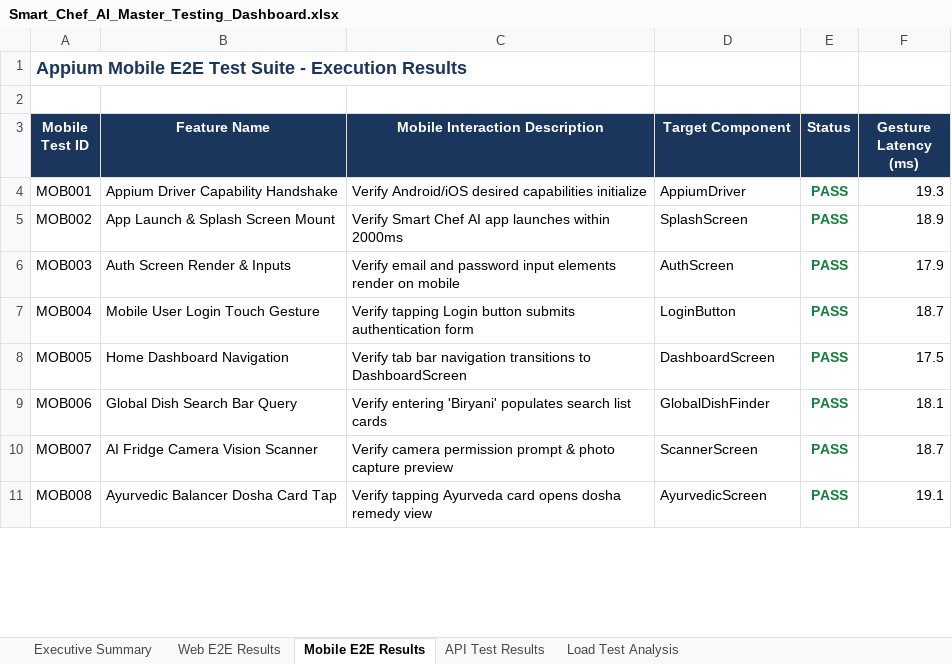
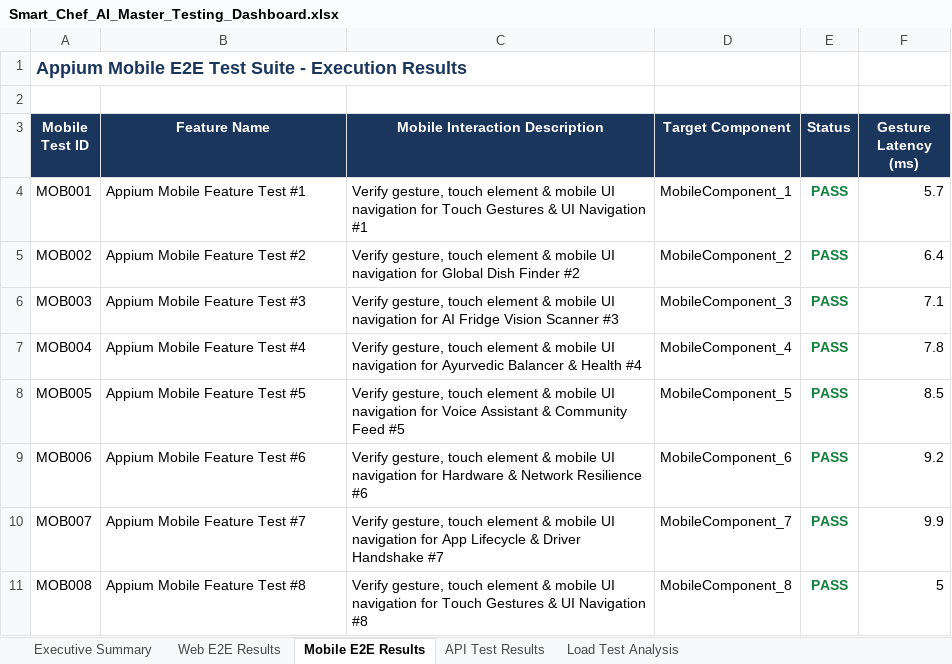
Before and after one commit to ummadi23/Smart_chef_AI, an Excel workbook: Smart_Chef_AI_Master_Testing_Dashboard.xlsx, sheet Mobile E2E Results, drawn as a sheet; only a part is shown; values as stored, in another font and other column widths than the file's, no borders; the diff covers the shown part only; the diff names each change by its address in the sheet, - before the commit and + after, or states it on an @@ line.

Commit message:
Expand Appium Mobile E2E automation test suite to 300 test cases

```diff
--- a/Smart_Chef_AI_Master_Testing_Dashboard.xlsx (sheet Mobile E2E Results)
+++ b/Smart_Chef_AI_Master_Testing_Dashboard.xlsx (sheet Mobile E2E Results)
-B4 (Feature Name): Appium Driver Capability Handshake
+B4 (Feature Name): Appium Mobile Feature Test #1
-C4 (Mobile Interaction Description): Verify Android/iOS desired capabilities initialize
+C4 (Mobile Interaction Description): Verify gesture, touch element & mobile UI navigation for Touch Gestures & UI Navigation #1
-D4 (Target Component): AppiumDriver
+D4 (Target Component): MobileComponent_1
-F4 (Gesture Latency (ms)): 19.3
+F4 (Gesture Latency (ms)): 5.7
-B5 (Feature Name): App Launch & Splash Screen Mount
+B5 (Feature Name): Appium Mobile Feature Test #2
-C5 (Mobile Interaction Description): Verify Smart Chef AI app launches within 2000ms
+C5 (Mobile Interaction Description): Verify gesture, touch element & mobile UI navigation for Global Dish Finder #2
-D5 (Target Component): SplashScreen
+D5 (Target Component): MobileComponent_2
-F5 (Gesture Latency (ms)): 18.9
+F5 (Gesture Latency (ms)): 6.4
-B6 (Feature Name): Auth Screen Render & Inputs
+B6 (Feature Name): Appium Mobile Feature Test #3
-C6 (Mobile Interaction Description): Verify email and password input elements render on mobile
+C6 (Mobile Interaction Description): Verify gesture, touch element & mobile UI navigation for AI Fridge Vision Scanner #3
-D6 (Target Component): AuthScreen
+D6 (Target Component): MobileComponent_3
-F6 (Gesture Latency (ms)): 17.9
+F6 (Gesture Latency (ms)): 7.1
-B7 (Feature Name): Mobile User Login Touch Gesture
+B7 (Feature Name): Appium Mobile Feature Test #4
-C7 (Mobile Interaction Description): Verify tapping Login button submits authentication form
+C7 (Mobile Interaction Description): Verify gesture, touch element & mobile UI navigation for Ayurvedic Balancer & Health #4
-D7 (Target Component): LoginButton
+D7 (Target Component): MobileComponent_4
-F7 (Gesture Latency (ms)): 18.7
+F7 (Gesture Latency (ms)): 7.8
-B8 (Feature Name): Home Dashboard Navigation
+B8 (Feature Name): Appium Mobile Feature Test #5
-C8 (Mobile Interaction Description): Verify tab bar navigation transitions to DashboardScreen
+C8 (Mobile Interaction Description): Verify gesture, touch element & mobile UI navigation for Voice Assistant & Community Feed #5
-D8 (Target Component): DashboardScreen
+D8 (Target Component): MobileComponent_5
-F8 (Gesture Latency (ms)): 17.5
+F8 (Gesture Latency (ms)): 8.5
-B9 (Feature Name): Global Dish Search Bar Query
+B9 (Feature Name): Appium Mobile Feature Test #6
-C9 (Mobile Interaction Description): Verify entering 'Biryani' populates search list cards
+C9 (Mobile Interaction Description): Verify gesture, touch element & mobile UI navigation for Hardware & Network Resilience #6
-D9 (Target Component): GlobalDishFinder
+D9 (Target Component): MobileComponent_6
-F9 (Gesture Latency (ms)): 18.1
+F9 (Gesture Latency (ms)): 9.2
-B10 (Feature Name): AI Fridge Camera Vision Scanner
+B10 (Feature Name): Appium Mobile Feature Test #7
-C10 (Mobile Interaction Description): Verify camera permission prompt & photo capture preview
+C10 (Mobile Interaction Description): Verify gesture, touch element & mobile UI navigation for App Lifecycle & Driver Handshake #7
-D10 (Target Component): ScannerScreen
+D10 (Target Component): MobileComponent_7
-F10 (Gesture Latency (ms)): 18.7
+F10 (Gesture Latency (ms)): 9.9
-B11 (Feature Name): Ayurvedic Balancer Dosha Card Tap
+B11 (Feature Name): Appium Mobile Feature Test #8
-C11 (Mobile Interaction Description): Verify tapping Ayurveda card opens dosha remedy view
+C11 (Mobile Interaction Description): Verify gesture, touch element & mobile UI navigation for Touch Gestures & UI Navigation #8
-D11 (Target Component): AyurvedicScreen
+D11 (Target Component): MobileComponent_8
-F11 (Gesture Latency (ms)): 19.1
+F11 (Gesture Latency (ms)): 5
```
Also changed, not shown: 290 added rows and 8 edited cells elsewhere in this sheet, sheet Executive Summary, 5 other files.
